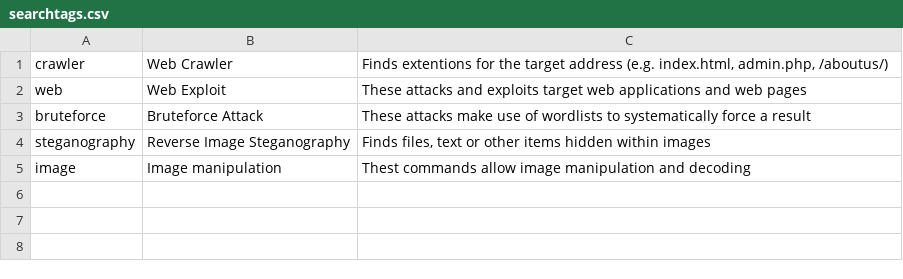
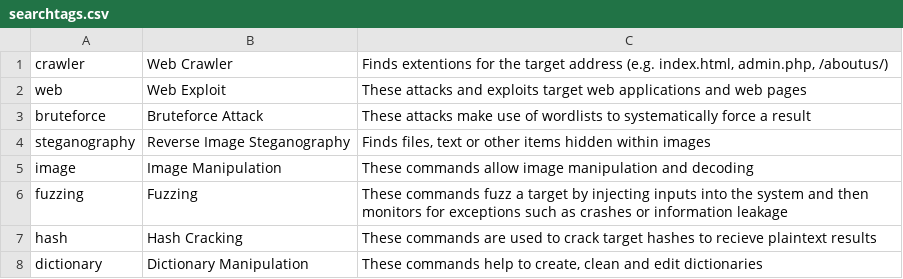
Before and after one commit to Connor-Maddison/GamePlan, a CSV file: searchtags.csv, drawn as a sheet.

```diff
--- a/searchtags.csv
+++ b/searchtags.csv
@@ -4,2 +4,5 @@
 "steganography","Reverse Image Steganography","Finds files, text or other items hidden within images"
-"image","Image manipulation","Thest commands allow image manipulation and decoding"
+"image","Image Manipulation","These commands allow image manipulation and decoding"
+"fuzzing","Fuzzing","These commands fuzz a target by injecting inputs into the system and then monitors for exceptions such as crashes or information leakage"
+"hash","Hash Cracking","These commands are used to crack target hashes to recieve plaintext results"
+"dictionary","Dictionary Manipulation","These commands help to create, clean and edit dictionaries"
```
Also changed, not shown: commands.csv, 1 other file.
